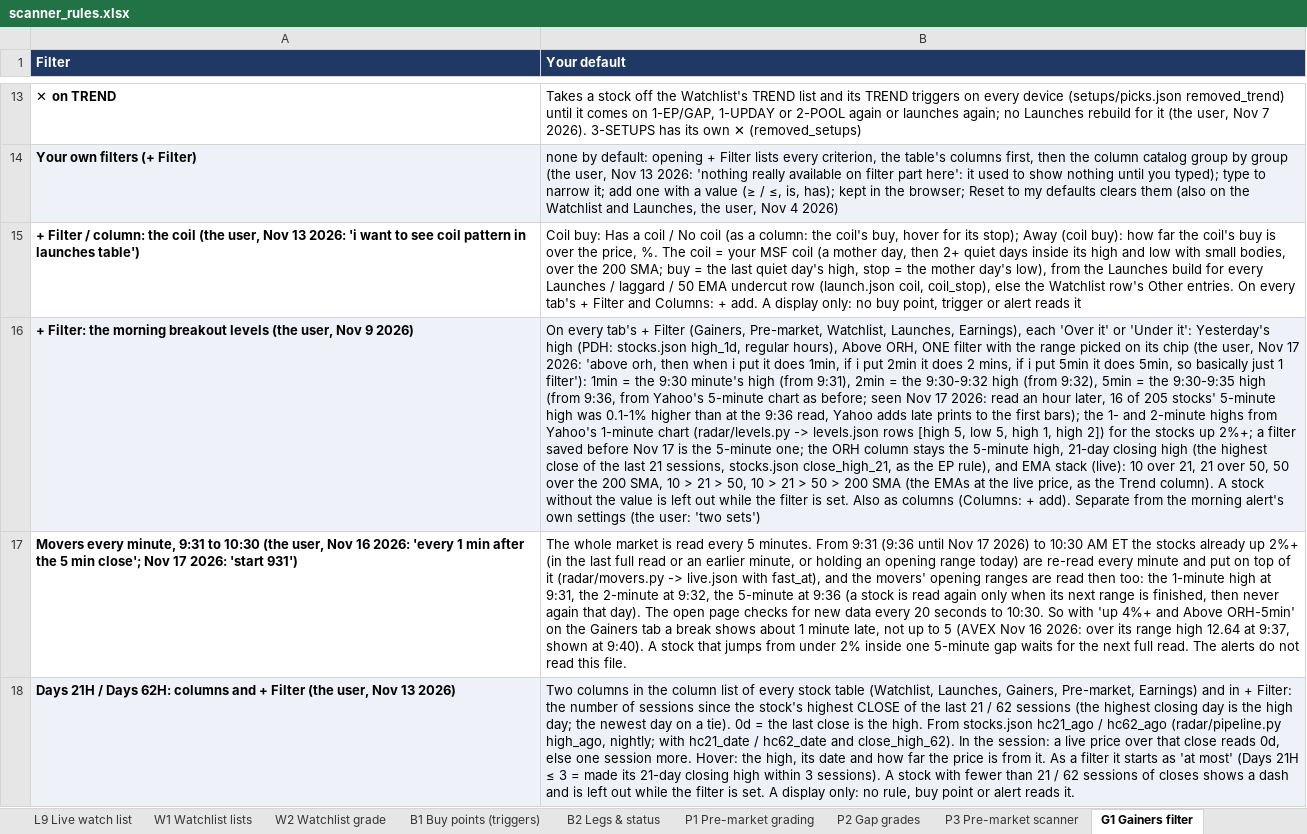
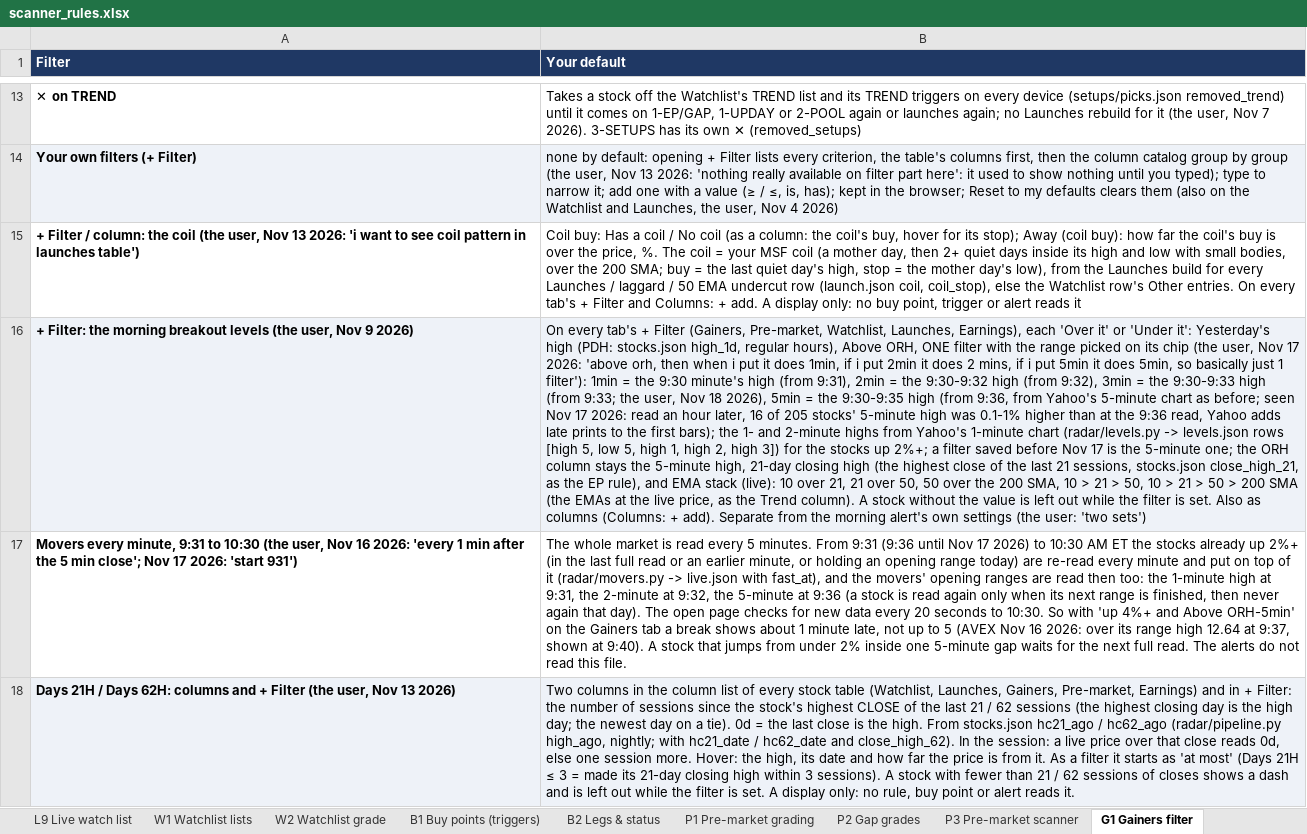
Before and after one commit to goattrader40-lgtm/radar-close-snapshots, an Excel workbook: rules/scanner_rules.xlsx, sheet G1 Gainers filter, drawn as a sheet; only a part is shown, gaps mark what is left out; values as stored, in another font and other column widths than the file's, no borders; the diff names each change by its address in the sheet, - before the commit and + after, or states it on an @@ line.

```diff
--- a/rules/scanner_rules.xlsx (sheet G1 Gainers filter)
+++ b/rules/scanner_rules.xlsx (sheet G1 Gainers filter)
-B16 (Your default): …(from 9:32), 5min = the 9:30-9:35 high (from 9:36, from Yahoo's 5-minute chart as before; seen Nov 17 2026: read an hour later, 16 of 205 stocks' 5-minute high was 0.1-1% higher than at the 9:36 read, Yahoo adds late prints to the first bars); the 1- and 2-minute highs from Yahoo's 1-minute chart (radar/levels.py -> levels.json rows [high 5, low 5, high 1, high 2]) for the…
+B16 (Your default): …(from 9:32), 3min = the 9:30-9:33 high (from 9:33; the user, Nov 18 2026), 5min = the 9:30-9:35 high (from 9:36, from Yahoo's 5-minute chart as before; seen Nov 17 2026: read an hour later, 16 of 205 stocks' 5-minute high was 0.1-1% higher than at the 9:36 read, Yahoo adds late prints to the first bars); the 1- and 2-minute highs from Yahoo's 1-minute chart (radar/levels.py -> levels.json rows [high 5, low 5, high 1, high 2, high 3]) for the…
```
Also changed, not shown: sheet A1 Alerts, 10 other files.
